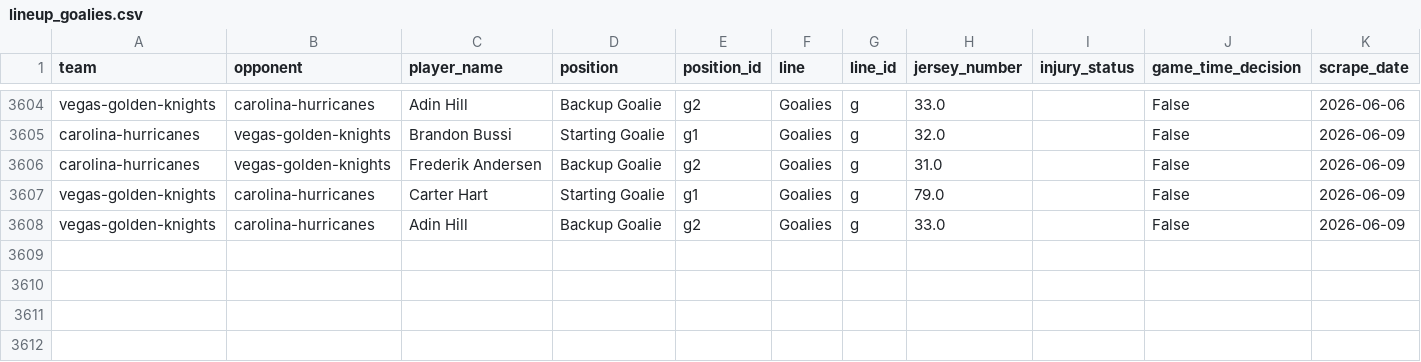
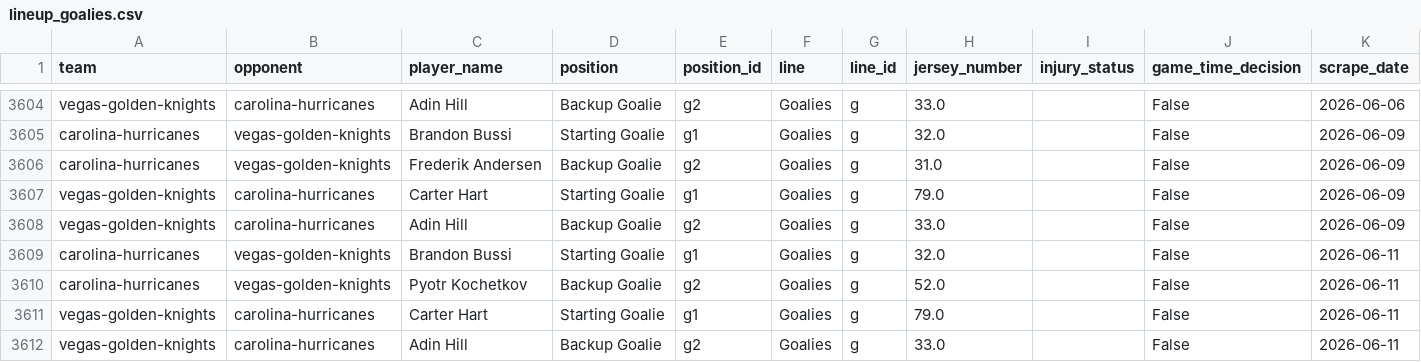
Before and after one commit to naustin1117/oddsAnalyzer, a CSV file: data/lineup_goalies.csv, drawn as a sheet; only a part is shown, gaps mark what is left out; rows hold the shown columns only; the diff names each change by its address in the sheet, - before the commit and + after, or states it on an @@ line.

```diff
--- a/data/lineup_goalies.csv
+++ b/data/lineup_goalies.csv
+row 3609: carolina-hurricanes | vegas-golden-knights | Brandon Bussi | Starting Goalie | g1 | Goalies | g | 32.0 |  | False | 2026-06-11
+row 3610: carolina-hurricanes | vegas-golden-knights | Pyotr Kochetkov | Backup Goalie | g2 | Goalies | g | 52.0 |  | False | 2026-06-11
+row 3611: vegas-golden-knights | carolina-hurricanes | Carter Hart | Starting Goalie | g1 | Goalies | g | 79.0 |  | False | 2026-06-11
+row 3612: vegas-golden-knights | carolina-hurricanes | Adin Hill | Backup Goalie | g2 | Goalies | g | 33.0 |  | False | 2026-06-11
```
Also changed, not shown: 1 other file.
